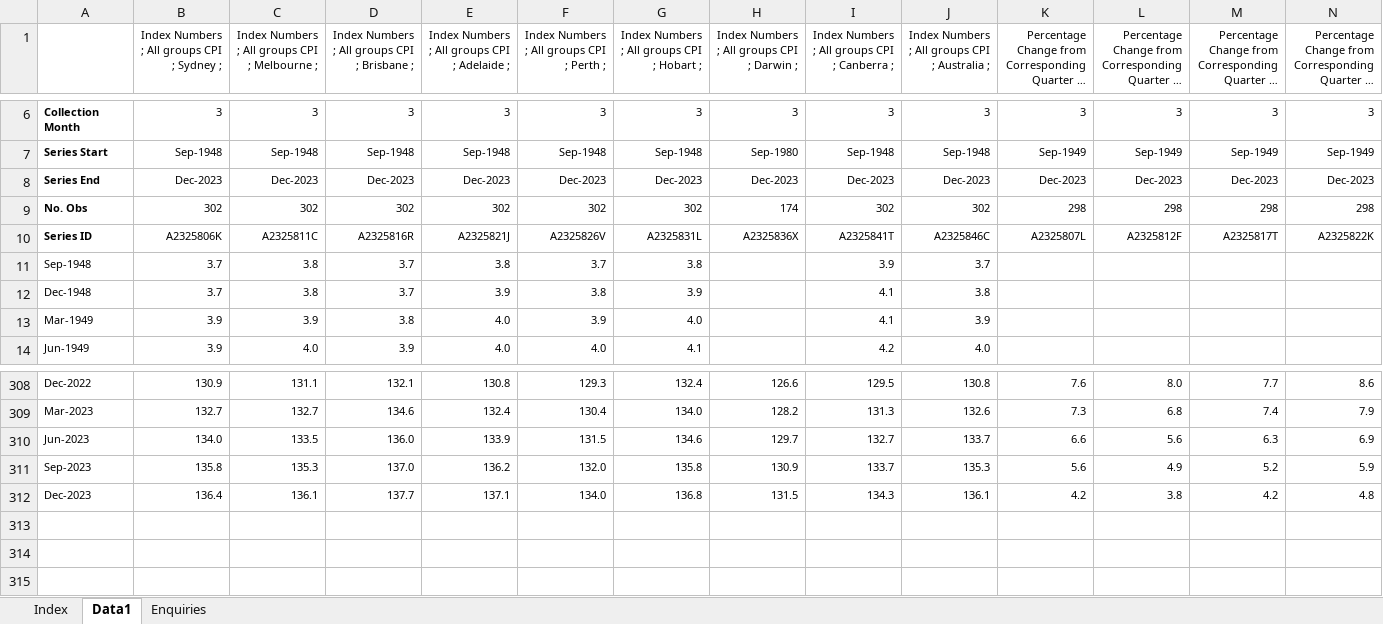
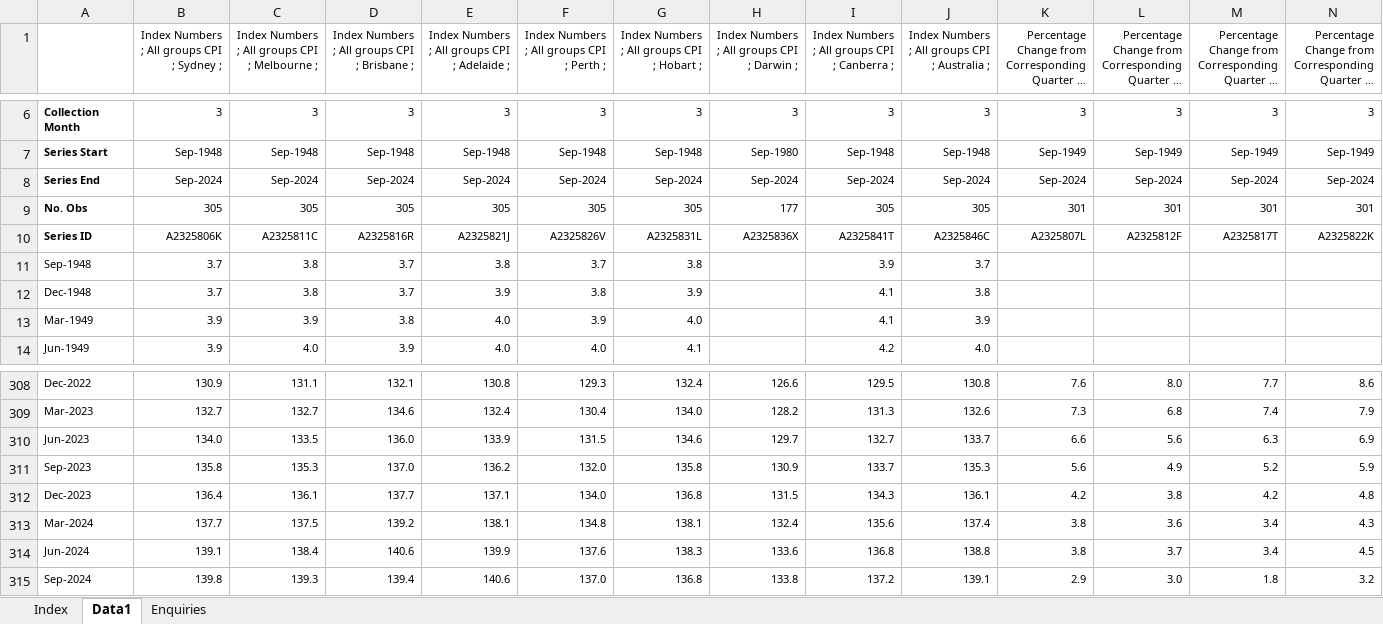
Before and after one commit to jazon7/share-market-history, an Excel workbook: data/cpi.xlsx, sheet Data1, drawn as a sheet; only a part is shown, gaps mark what is left out; long unchanged cells end in …; values as stored, in another font and other column widths than the file's, no borders; removed rows and columns are numbered as before the commit, all else as after; rows hold the shown columns only; the diff covers the shown part only; the diff names each change by its address in the sheet, - before the commit and + after, or states it on an @@ line.

Commit message:
Updated to 2023 data. Update.R script modified.

```diff
--- a/data/cpi.xlsx (sheet Data1)
+++ b/data/cpi.xlsx (sheet Data1)
-B8: Dec-2023
+B8: Sep-2024
-C8: Dec-2023
+C8: Sep-2024
-D8: Dec-2023
+D8: Sep-2024
-E8: Dec-2023
+E8: Sep-2024
-F8: Dec-2023
+F8: Sep-2024
-G8: Dec-2023
+G8: Sep-2024
-H8: Dec-2023
+H8: Sep-2024
-I8: Dec-2023
+I8: Sep-2024
-J8: Dec-2023
+J8: Sep-2024
-K8: Dec-2023
+K8: Sep-2024
-L8: Dec-2023
+L8: Sep-2024
-M8: Dec-2023
+M8: Sep-2024
-N8: Dec-2023
+N8: Sep-2024
-row 9: No. Obs | 302 | 302 | 302 | 302 | 302 | 302 | 174 | 302 | 302 | 298 | 298 | 298 | 298
+row 9: No. Obs | 305 | 305 | 305 | 305 | 305 | 305 | 177 | 305 | 305 | 301 | 301 | 301 | 301
+row 313: Mar-2024 | 137.7 | 137.5 | 139.2 | 138.1 | 134.8 | 138.1 | 132.4 | 135.6 | 137.4 | 3.8 | 3.6 | 3.4 | 4.3
+row 314: Jun-2024 | 139.1 | 138.4 | 140.6 | 139.9 | 137.6 | 138.3 | 133.6 | 136.8 | 138.8 | 3.8 | 3.7 | 3.4 | 4.5
+row 315: Sep-2024 | 139.8 | 139.3 | 139.4 | 140.6 | 137.0 | 136.8 | 133.8 | 137.2 | 139.1 | 2.9 | 3.0 | 1.8 | 3.2
```
Also changed, not shown: 14 edited cells elsewhere in this sheet, sheet Index, 15 other files.
